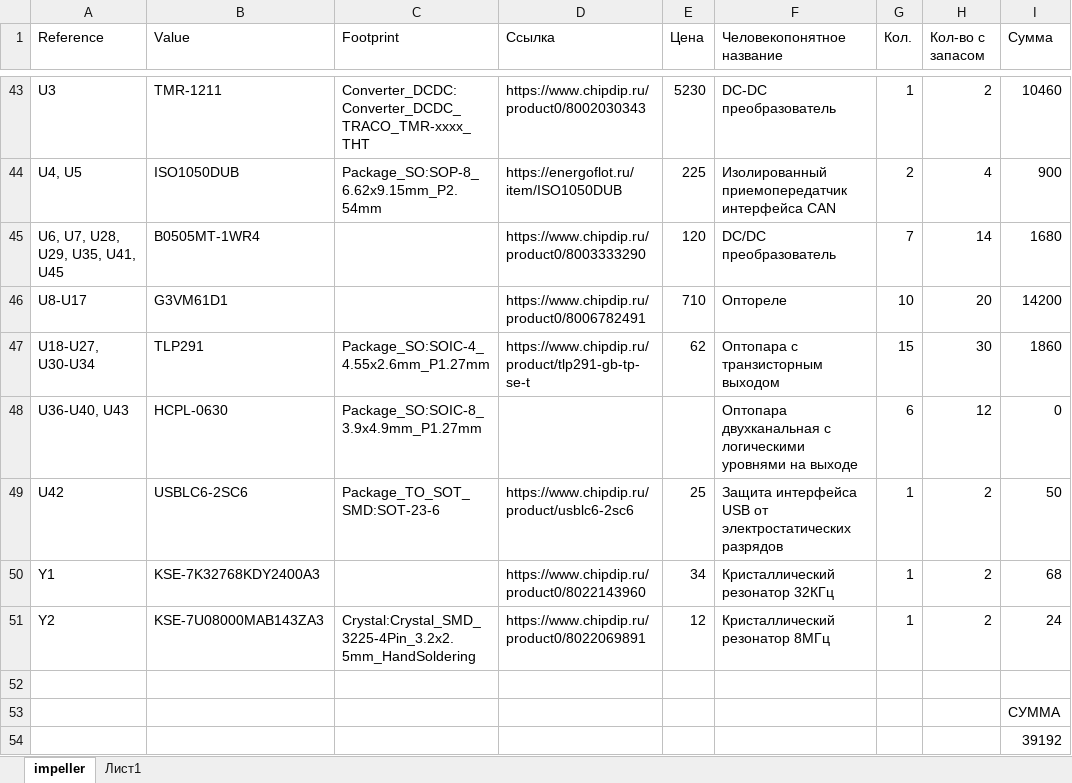
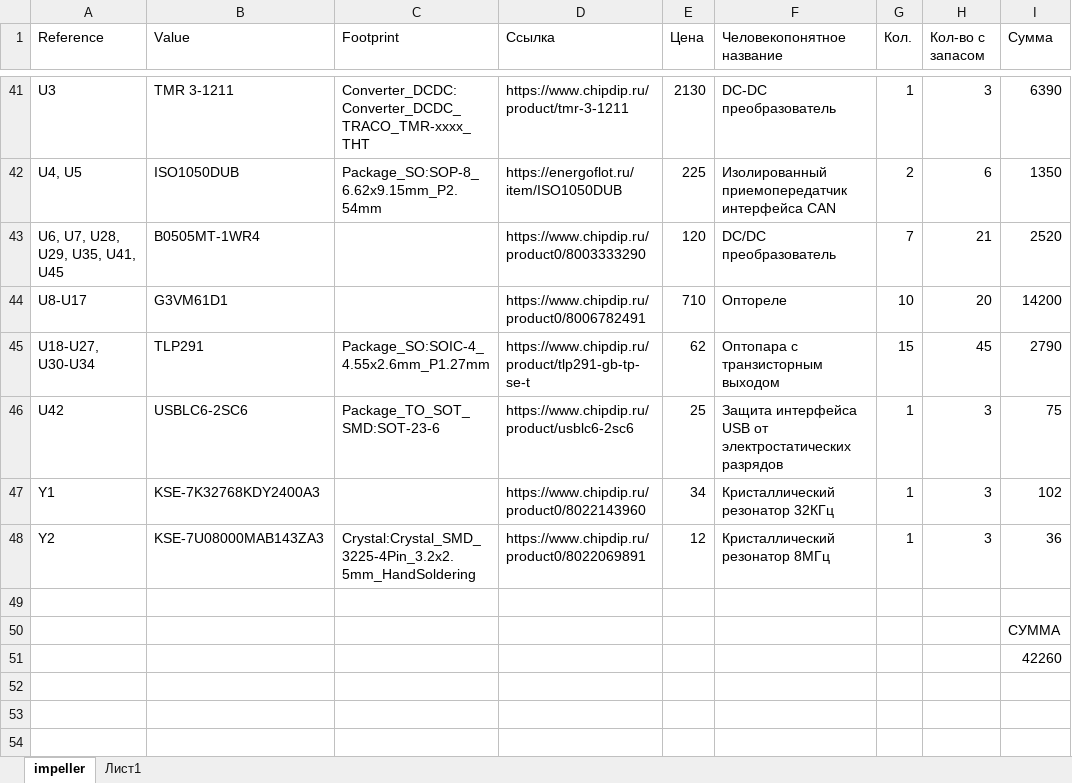
Before and after one commit to AeroKITties/Kitties-Hardware, an Excel workbook: Hardware/ciam/impeller/impeller/bom_плата.xlsx, sheet impeller, drawn as a sheet; only a part is shown, gaps mark what is left out; values as stored, in another font and other column widths than the file's, no borders; table styles not drawn; removed rows and columns are numbered as before the commit, all else as after; the diff covers the shown part only; the diff names each change by its address in the sheet, - before the commit and + after, or states it on an @@ line.

```diff
--- a/Hardware/ciam/impeller/impeller/bom_плата.xlsx (sheet impeller)
+++ b/Hardware/ciam/impeller/impeller/bom_плата.xlsx (sheet impeller)
-B41 (Value): TMR-1211
+B41 (Value): TMR 3-1211
-D41 (Ссылка): https://www.chipdip.ru/product0/8002030343
+D41 (Ссылка): https://www.chipdip.ru/product/tmr-3-1211
-E41 (Цена): 5230
+E41 (Цена): 2130
-H41 (Кол-во с запасом): 2
+H41 (Кол-во с запасом): 3
-I41 (Сумма): 10460
+I41 (Сумма): 6390
-H42 (Кол-во с запасом): 4
+H42 (Кол-во с запасом): 6
-I42 (Сумма): 900
+I42 (Сумма): 1350
-H43 (Кол-во с запасом): 14
+H43 (Кол-во с запасом): 21
-I43 (Сумма): 1680
+I43 (Сумма): 2520
-H45 (Кол-во с запасом): 30
+H45 (Кол-во с запасом): 45
-I45 (Сумма): 1860
+I45 (Сумма): 2790
-row 48: U36-U40, U43 | HCPL-0630 | Package_SO:SOIC-8_3.9x4.9mm_P1.27mm |  |  | Оптопара двухканальная с логическими уровнями на выходе | 6 | 12 | 0
-H46:H48 (Кол-во с запасом): 2
+H46:H48 (Кол-во с запасом): 3
-I46 (Сумма): 50
+I46 (Сумма): 75
-I47 (Сумма): 68
+I47 (Сумма): 102
-I48 (Сумма): 24
+I48 (Сумма): 36
-I51 (Сумма): 39192
+I51 (Сумма): 42260
```
Also changed, not shown: 2 added rows, 4 removed rows, 60 edited cells and cell formats elsewhere in this sheet, formulas that keep their value, Hardware/ciam/impeller/impeller/bom_пульт_экраны.xlsx, 1 other file.
